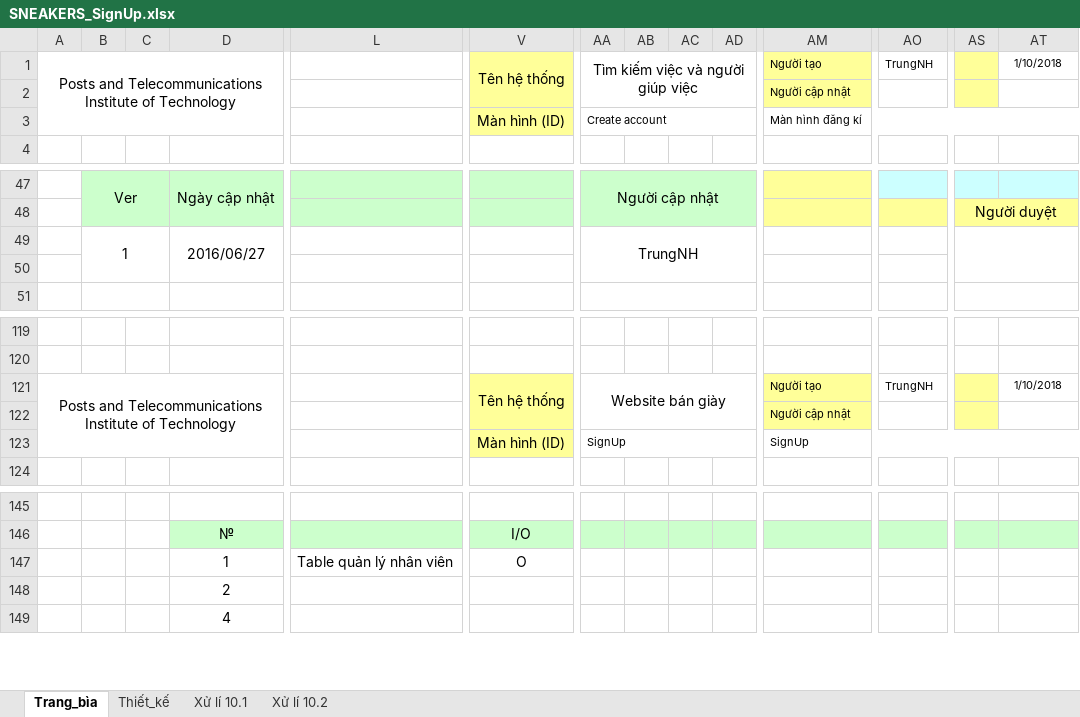
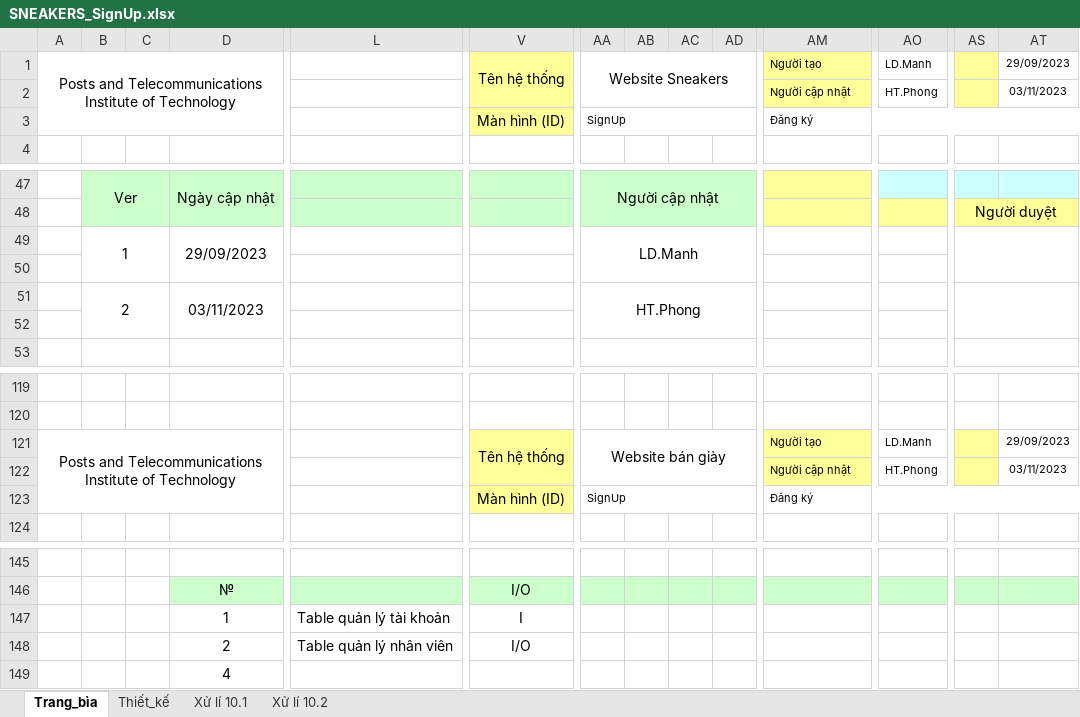
Before and after one commit to tranthuyvy/Sneaker_Website, an Excel workbook: SNEAKER-tailieuthietke/TaiLieuThietKeChiTiet/SNEAKERS_SignUp.xlsx, sheet Trang_bìa, drawn as a sheet; only a part is shown, gaps mark what is left out; values as stored, in another font and other column widths than the file's, no borders; charts and pictures not drawn; removed rows and columns are numbered as before the commit, all else as after; rows hold the shown columns only; the diff covers the shown part only; the diff names each change by its address in the sheet, - before the commit and + after, or states it on an @@ line.

Commit message:
Fix file chi tiết và chỉnh trang login createStaff, chỉnh api login + api create

```diff
--- a/SNEAKER-tailieuthietke/TaiLieuThietKeChiTiet/SNEAKERS_SignUp.xlsx (sheet Trang_bìa)
+++ b/SNEAKER-tailieuthietke/TaiLieuThietKeChiTiet/SNEAKERS_SignUp.xlsx (sheet Trang_bìa)
-AA1: Tìm kiếm việc và người giúp việc
+AA1: Website Sneakers
-AO1: TrungNH
+AO1: LD.Manh
-AT1: 1/10/2018
+AT1: 29/09/2023
-AO2: (empty)
+AO2: HT.Phong
-AT2: (empty)
+AT2: 03/11/2023
-AA3: Create account
+AA3: SignUp
-AM3: Màn hình đăng kí
+AM3: Đăng ký
-B49:C50 merged
+B49:C50 merged
-D49: 2016/06/27
+D49: 29/09/2023
-D49:H50 merged
+D49:H50 merged
-AA49: TrungNH
+AA49: LD.Manh
-AA49:AD50 merged
+AA49:AD50 merged
-AS49:AT50 merged
+AS49:AT50 merged
+row 50: (empty)
+row 51:  | 2 |  | 03/11/2023 |  |  | HT.Phong
-AO121: TrungNH
+AO121: LD.Manh
-AT121: 1/10/2018
+AT121: 29/09/2023
-AO122: (empty)
+AO122: HT.Phong
-AT122: (empty)
+AT122: 03/11/2023
-AM123: SignUp
+AM123: Đăng ký
-L147: Table quản lý nhân viên
+L147: Table quản lý tài khoản
-V147: O
+V147: I
-row 148:  |  |  | 2
+row 148:  |  |  | 2 | Table quản lý nhân viên | I/O
```
Also changed, not shown: 2 removed rows, 17 edited cells and merged cells elsewhere in this sheet, sheet Thiết_kế, sheet Xử lí 10.2, sheet Xử lí 10.1, charts or pictures, SNEAKER-tailieuthietke/TaiLieuThietKeChiTiet/SNEAKERS_Sign_in.xlsx, 9 other files.
